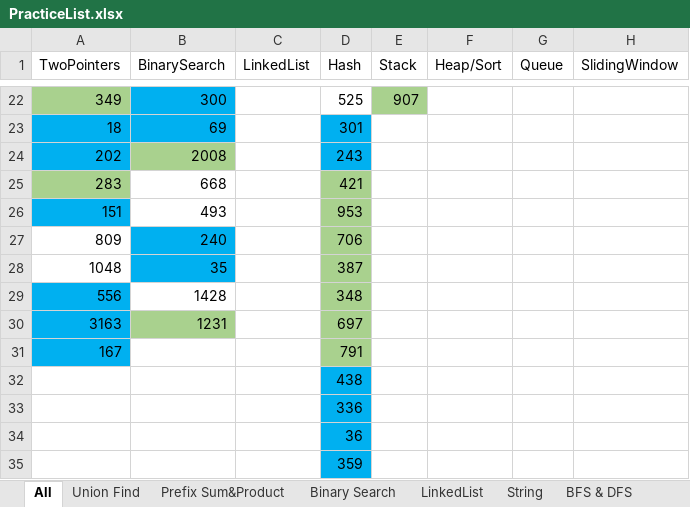
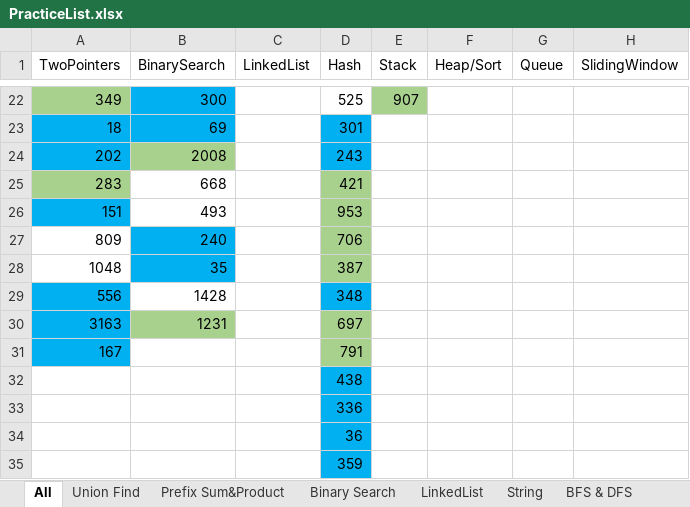
Before and after one commit to LiXieLabs/codingpractice, an Excel workbook: PracticeList.xlsx, sheet All, drawn as a sheet; only a part is shown, gaps mark what is left out; values as stored, in another font and other column widths than the file's, no borders; the diff names each change by its address in the sheet, - before the commit and + after, or states it on an @@ line.

```diff
--- a/PracticeList.xlsx (sheet All)
+++ b/PracticeList.xlsx (sheet All)
-D29 fill: #A9D18E
+D29 fill: #00B0F0
```
Also changed, not shown: 1 other file.
